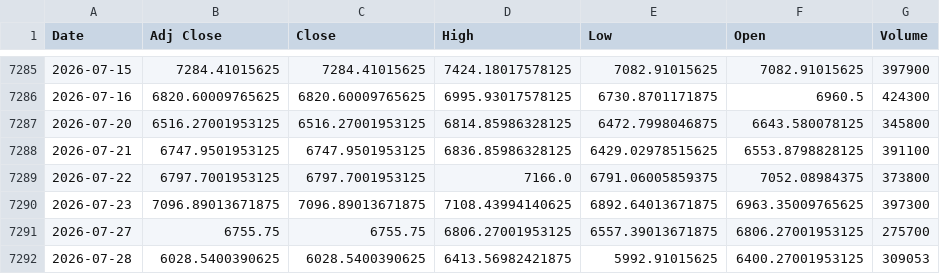
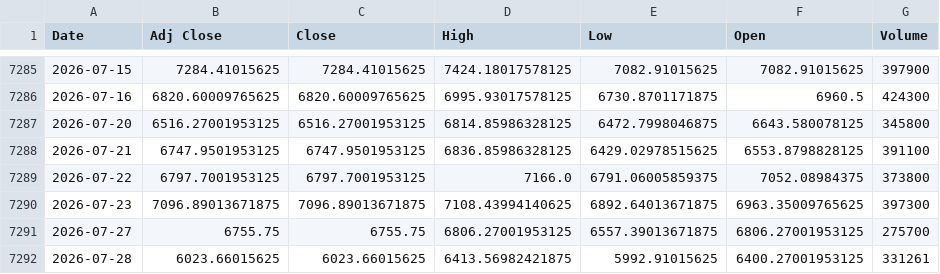
Before and after one commit to khemosu99-bit/overnight-kr, a CSV file: data/raw/KOSPI.csv, drawn as a sheet; only a part is shown, gaps mark what is left out.

```diff
--- a/data/raw/KOSPI.csv
+++ b/data/raw/KOSPI.csv
@@ -7291,2 +7291,2 @@ Date,Adj Close,Close,High,Low,Open,Volume
 2026-07-27,6755.75,6755.75,6806.27001953125,6557.39013671875,6806.27001953125,275700
-2026-07-28,6028.5400390625,6028.5400390625,6413.56982421875,5992.91015625,6400.27001953125,309053
+2026-07-28,6023.66015625,6023.66015625,6413.56982421875,5992.91015625,6400.27001953125,331261
```
Also changed, not shown: data/raw/EWY.csv, data/raw/KOSDAQ.csv, 28 other files.
